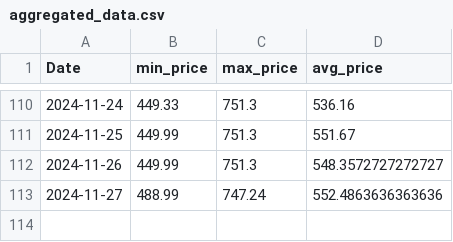
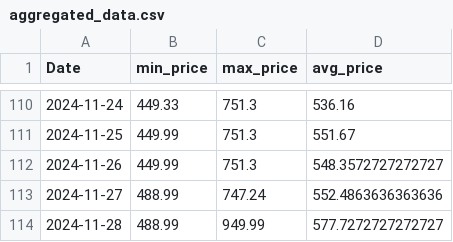
Before and after one commit to morilucas/camel, a CSV file: aggregated_data.csv, drawn as a sheet; only a part is shown, gaps mark what is left out; the diff names each change by its address in the sheet, - before the commit and + after, or states it on an @@ line.

```diff
--- a/aggregated_data.csv
+++ b/aggregated_data.csv
+row 114: 2024-11-28 | 488.99 | 949.99 | 577.7272727272727
```
Also changed, not shown: scraped_data.csv.
